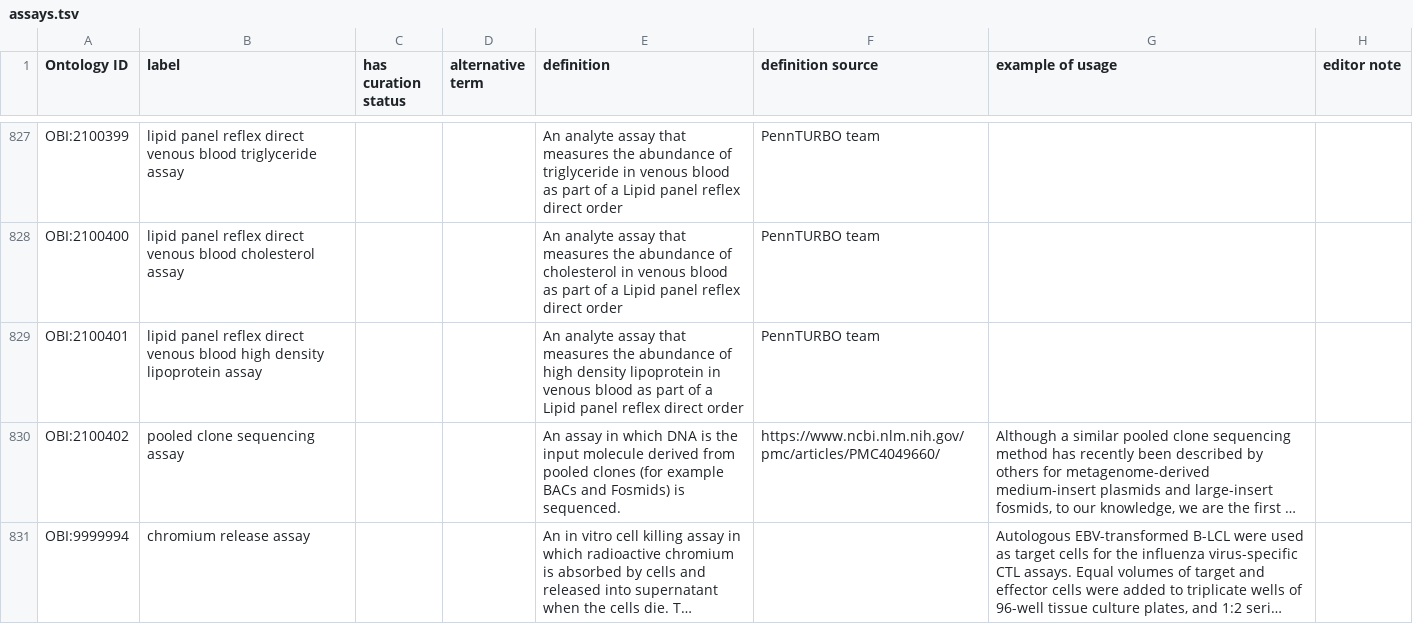
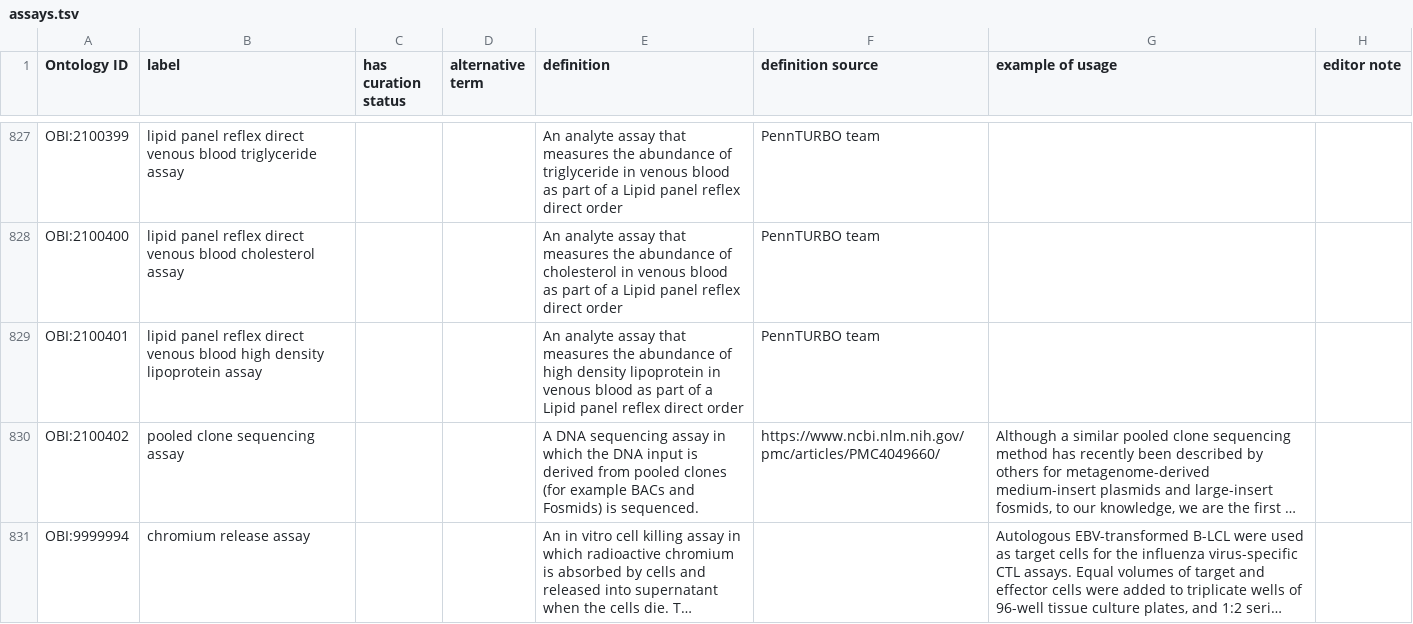
Before and after one commit to obi-ontology/obi, a TSV file: src/ontology/templates/assays.tsv, drawn as a sheet; only a part is shown, gaps mark what is left out; long unchanged cells end in …; the diff names each change by its address in the sheet, - before the commit and + after, or states it on an @@ line.

Commit message:
Fix pooled clone seq assay Issue 1106

```diff
--- a/src/ontology/templates/assays.tsv
+++ b/src/ontology/templates/assays.tsv
-E830 (definition): An assay in which DNA is the input molecule derived from…
+E830 (definition): A DNA sequencing assay in which the DNA input is derived from…
```
